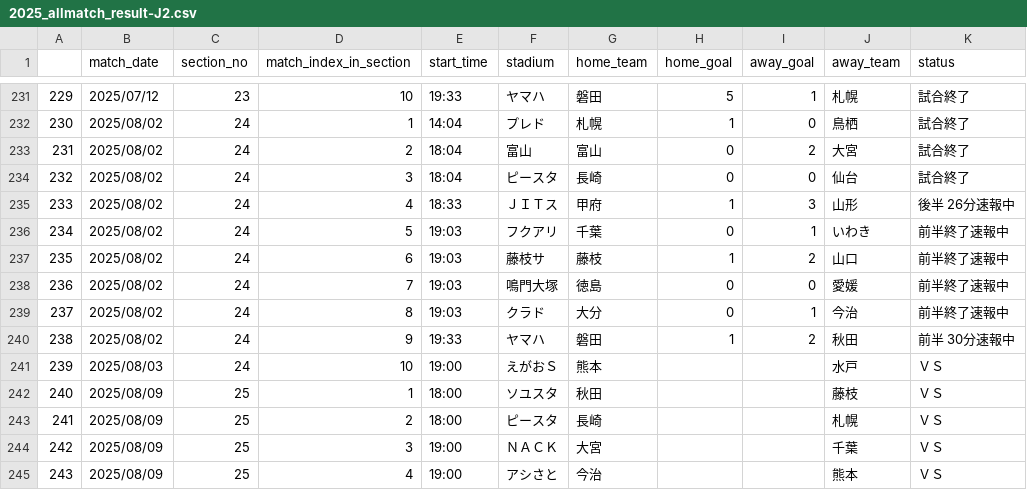
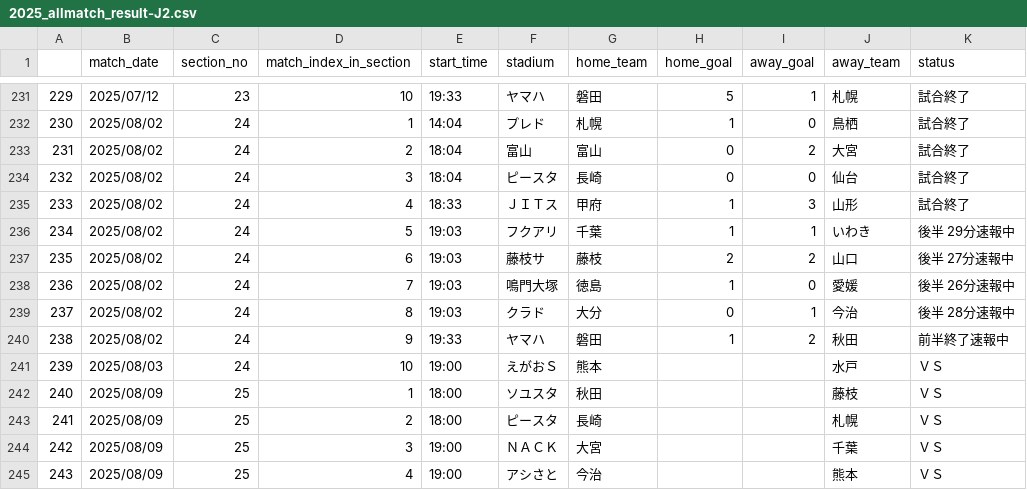
Before and after one commit to mokekuma-git/JLeague_Matches-Bar_Graph, a CSV file: docs/csv/2025_allmatch_result-J2.csv, drawn as a sheet; only a part is shown, gaps mark what is left out.

```diff
--- a/docs/csv/2025_allmatch_result-J2.csv
+++ b/docs/csv/2025_allmatch_result-J2.csv
@@ -234,8 +234,8 @@
 232,2025/08/02,24,3,18:04,ピースタ,長崎,0,0,仙台,試合終了
-233,2025/08/02,24,4,18:33,ＪＩＴス,甲府,1,3,山形,後半 26分速報中
-234,2025/08/02,24,5,19:03,フクアリ,千葉,0,1,いわき,前半終了速報中
-235,2025/08/02,24,6,19:03,藤枝サ,藤枝,1,2,山口,前半終了速報中
-236,2025/08/02,24,7,19:03,鳴門大塚,徳島,0,0,愛媛,前半終了速報中
-237,2025/08/02,24,8,19:03,クラド,大分,0,1,今治,前半終了速報中
-238,2025/08/02,24,9,19:33,ヤマハ,磐田,1,2,秋田,前半 30分速報中
+233,2025/08/02,24,4,18:33,ＪＩＴス,甲府,1,3,山形,試合終了
+234,2025/08/02,24,5,19:03,フクアリ,千葉,1,1,いわき,後半 29分速報中
+235,2025/08/02,24,6,19:03,藤枝サ,藤枝,2,2,山口,後半 27分速報中
+236,2025/08/02,24,7,19:03,鳴門大塚,徳島,1,0,愛媛,後半 26分速報中
+237,2025/08/02,24,8,19:03,クラド,大分,0,1,今治,後半 28分速報中
+238,2025/08/02,24,9,19:33,ヤマハ,磐田,1,2,秋田,前半終了速報中
 239,2025/08/03,24,10,19:00,えがおＳ,熊本,,,水戸,ＶＳ
```
Also changed, not shown: docs/csv/csv_timestamp.csv.
